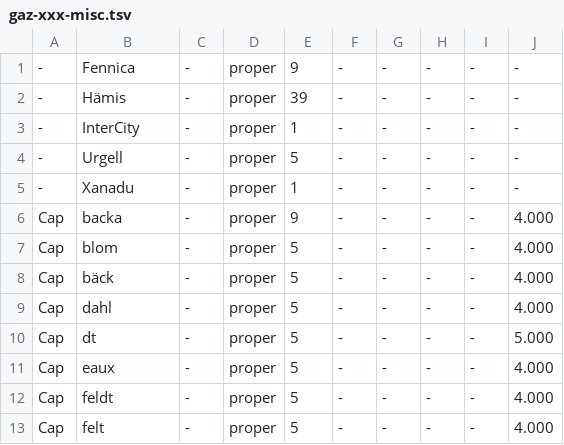
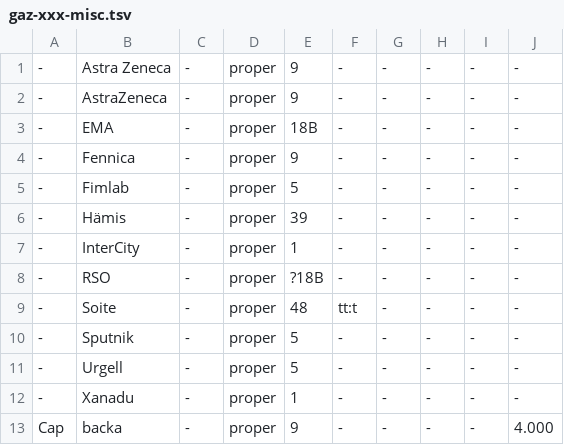
Before and after one commit to pkauppin/pykko, a TSV file: lists/gaz-xxx-misc.tsv, drawn as a sheet; only a part is shown; the shorter side is filled out with more unchanged rows; the diff names each change by its address in the sheet, - before the commit and + after, or states it on an @@ line.

```diff
--- a/lists/gaz-xxx-misc.tsv
+++ b/lists/gaz-xxx-misc.tsv
+row 1: - | Astra Zeneca | - | proper | 9 | - | - | - | - | -
+row 2: - | AstraZeneca | - | proper | 9 | - | - | - | - | -
+row 3: - | EMA | - | proper | 18B | - | - | - | - | -
+row 5: - | Fimlab | - | proper | 5 | - | - | - | - | -
+row 8: - | RSO | - | proper | ?18B | - | - | - | - | -
+row 9: - | Soite | - | proper | 48 | tt:t | - | - | - | -
+row 10: - | Sputnik | - | proper | 5 | - | - | - | - | -
```
Also changed, not shown: lists/foreign.tsv, lists/gaz-per-family.tsv, 17 other files.
